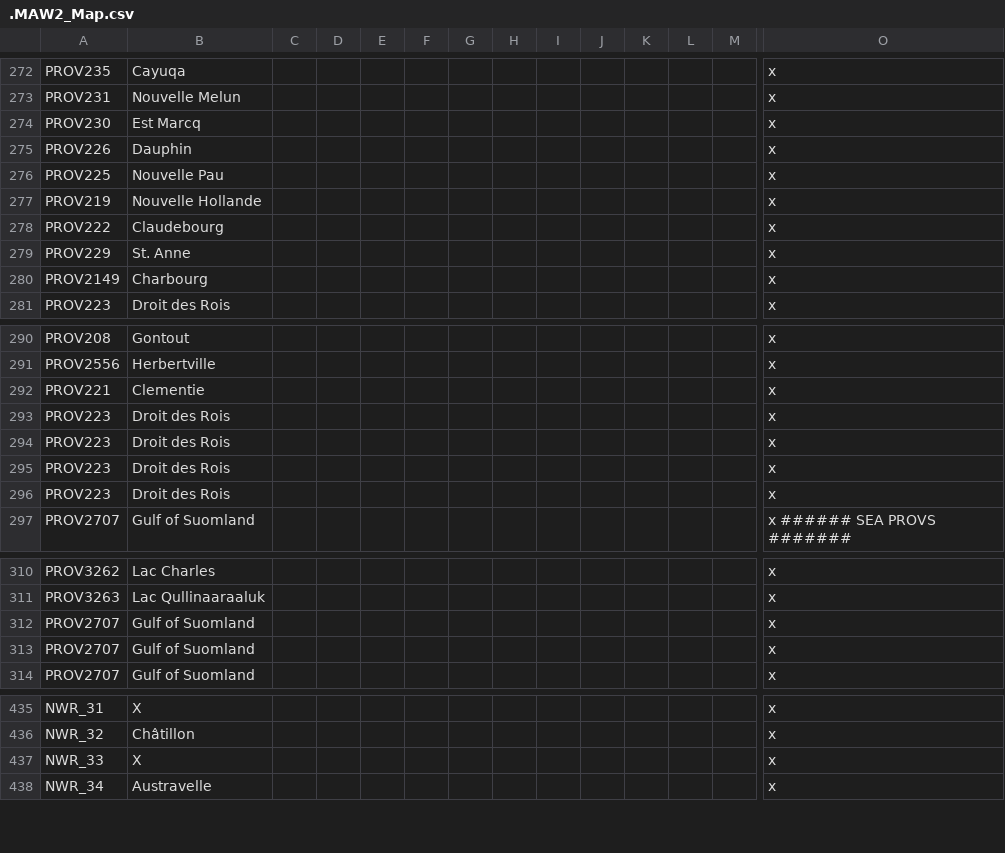
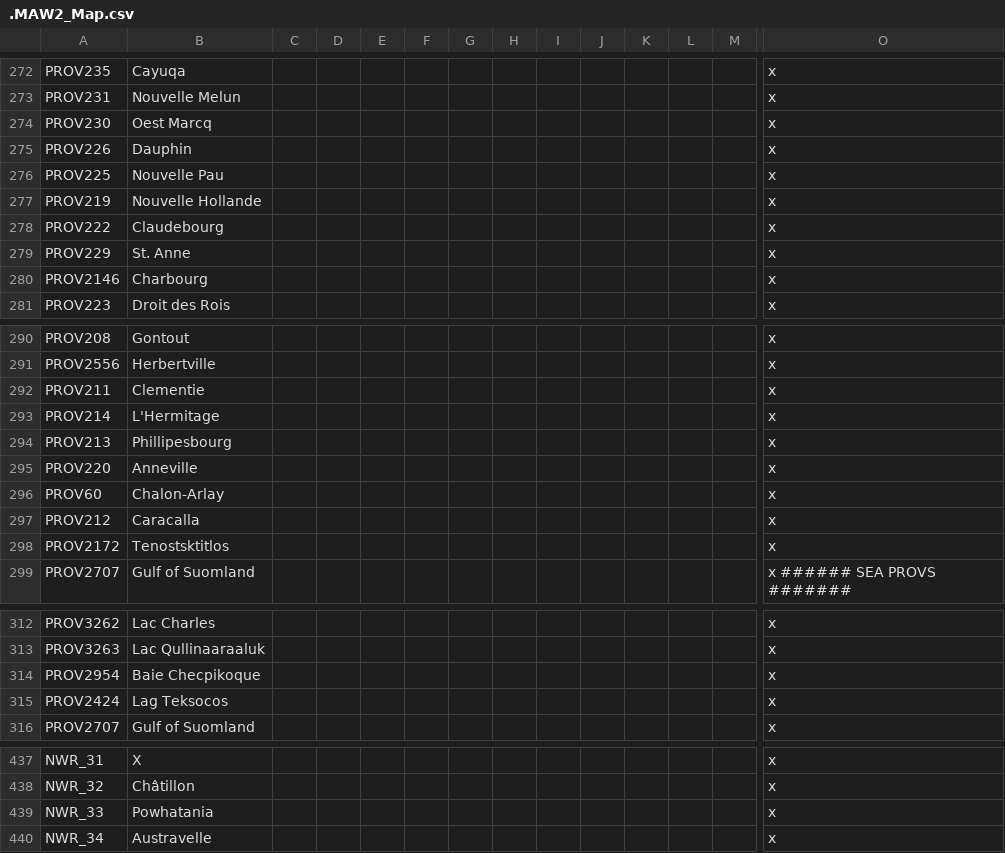
Before and after one commit to The-Question-Asker/MAW2, a CSV file: MAW2/localisation/.MAW2_Map.csv, drawn as a sheet; only a part is shown, gaps mark what is left out; removed rows and columns are numbered as before the commit, all else as after; rows hold the shown columns only; the diff names each change by its address in the sheet, - before the commit and + after, or states it on an @@ line.

Commit message:
Update .MAW2_Map.csv

```diff
--- a/MAW2/localisation/.MAW2_Map.csv
+++ b/MAW2/localisation/.MAW2_Map.csv
-B274: Est Marcq
+B274: Oest Marcq
-A280: PROV2149
+A280: PROV2146
-A292: PROV221
+A292: PROV211
+row 293: PROV214 | L'Hermitage |  |  |  |  |  |  |  |  |  |  |  | x
-A294: PROV223
+A294: PROV213
-B294: Droit des Rois
+B294: Phillipesbourg
-A295: PROV223
+A295: PROV220
-B295: Droit des Rois
+B295: Anneville
+row 296: PROV60 | Chalon-Arlay |  |  |  |  |  |  |  |  |  |  |  | x
-A297: PROV223
+A297: PROV212
-B297: Droit des Rois
+B297: Caracalla
-A298: PROV223
+A298: PROV2172
-B298: Droit des Rois
+B298: Tenostsktitlos
-row 312: PROV2707 | Gulf of Suomland |  |  |  |  |  |  |  |  |  |  |  | x
-row 313: PROV2707 | Gulf of Suomland |  |  |  |  |  |  |  |  |  |  |  | x
+row 314: PROV2954 | Baie Checpikoque |  |  |  |  |  |  |  |  |  |  |  | x
+row 315: PROV2424 | Lag Teksocos |  |  |  |  |  |  |  |  |  |  |  | x
-B439: X
+B439: Powhatania
```
